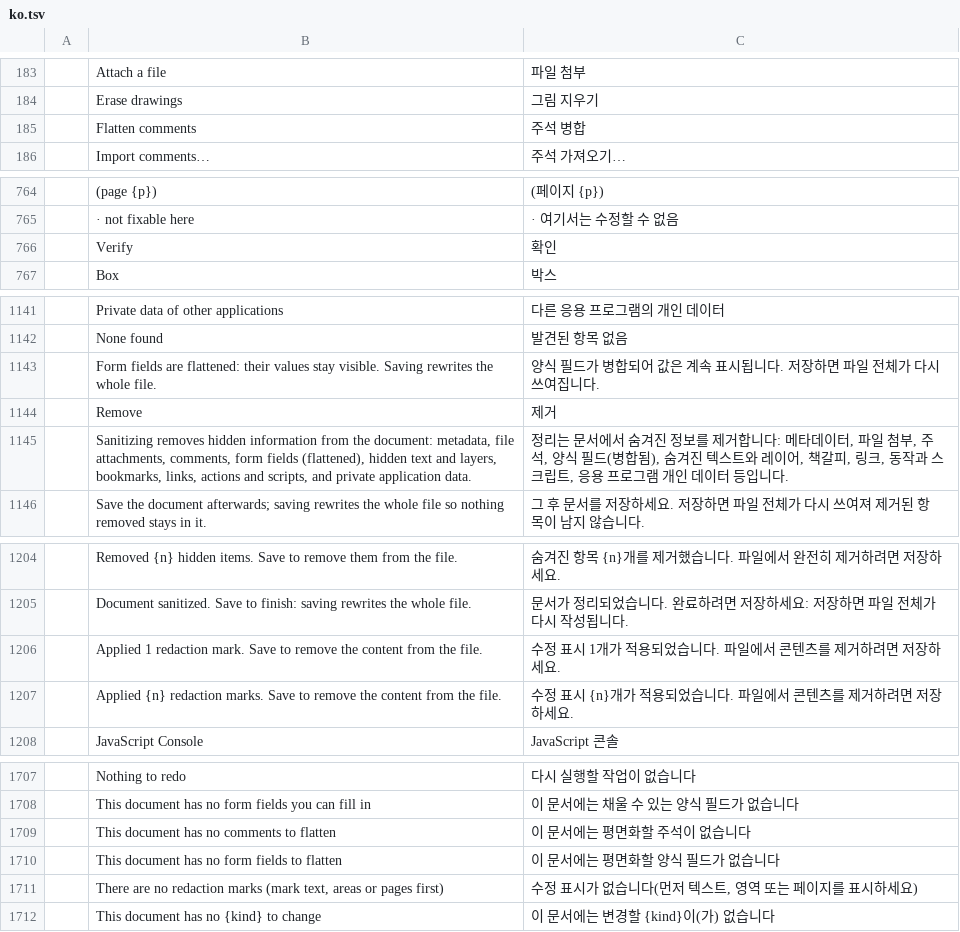
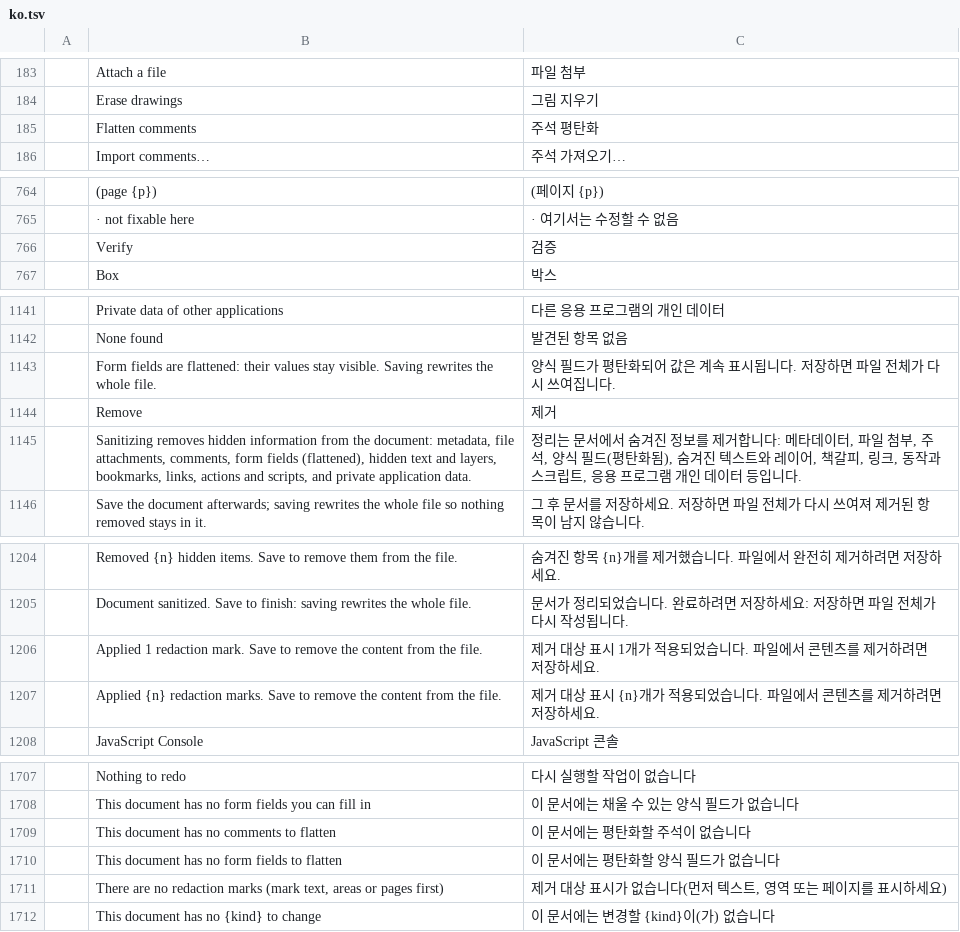
Before and after one commit to 0xPyAI/pdfcraft, a TSV file: crates/ui-egui/src/i18n/ko.tsv, drawn as a sheet; only a part is shown, gaps mark what is left out; the diff covers the shown part only.

Commit message:
ko: unify redaction-mark, flatten, Verify and Collapse terminology
Applies the rest of the native-speaker review on #1976 on top of the
merged redaction redesign (fork PR 1): redaction marks read 제거 대상
표시 in all ten entries (not 수정 표시), every Flatten label uses 평탄화
(not 병합, which reads as merging documents, or 평면화), Verify is 검증 so
it no longer collides with OK (확인), and Collapse is 접기 so it no longer
collides with Zoom out (축소). ATTRIBUTION.toml hash updated.

```diff
--- a/crates/ui-egui/src/i18n/ko.tsv
+++ b/crates/ui-egui/src/i18n/ko.tsv
@@ -184,3 +184,3 @@
 	Erase drawings	그림 지우기
-	Flatten comments	주석 병합
+	Flatten comments	주석 평탄화
 	Import comments…	주석 가져오기…
@@ -765,3 +765,3 @@
 	  · not fixable here	 · 여기서는 수정할 수 없음
-	Verify	확인
+	Verify	검증
 	Box	박스
@@ -1142,5 +1142,5 @@
 	None found	발견된 항목 없음
-	Form fields are flattened: their values stay visible. Saving rewrites the whole file.	양식 필드가 병합되어 값은 계속 표시됩니다. 저장하면 파일 전체가 다시 쓰여집니다.
+	Form fields are flattened: their values stay visible. Saving rewrites the whole file.	양식 필드가 평탄화되어 값은 계속 표시됩니다. 저장하면 파일 전체가 다시 쓰여집니다.
 	Remove	제거
-	Sanitizing removes hidden information from the document: metadata, file attachments, comments, form fields (flattened), hidden text and layers, bookmarks, links, actions and scripts, and private application data.	정리는 문서에서 숨겨진 정보를 제거합니다: 메타데이터, 파일 첨부, 주석, 양식 필드(병합됨), 숨겨진 텍스트와 레이어, 책갈피, 링크, 동작과 스크립트, 응용 프로그램 개인 데이터 등입니다.
+	Sanitizing removes hidden information from the document: metadata, file attachments, comments, form fields (flattened), hidden text and layers, bookmarks, links, actions and scripts, and private application data.	정리는 문서에서 숨겨진 정보를 제거합니다: 메타데이터, 파일 첨부, 주석, 양식 필드(평탄화됨), 숨겨진 텍스트와 레이어, 책갈피, 링크, 동작과 스크립트, 응용 프로그램 개인 데이터 등입니다.
 	Save the document afterwards; saving rewrites the whole file so nothing removed stays in it.	그 후 문서를 저장하세요. 저장하면 파일 전체가 다시 쓰여져 제거된 항목이 남지 않습니다.
@@ -1205,4 +1205,4 @@
 	Document sanitized. Save to finish: saving rewrites the whole file.	문서가 정리되었습니다. 완료하려면 저장하세요: 저장하면 파일 전체가 다시 작성됩니다.
-	Applied 1 redaction mark. Save to remove the content from the file.	수정 표시 1개가 적용되었습니다. 파일에서 콘텐츠를 제거하려면 저장하세요.
-	Applied {n} redaction marks. Save to remove the content from the file.	수정 표시 {n}개가 적용되었습니다. 파일에서 콘텐츠를 제거하려면 저장하세요.
+	Applied 1 redaction mark. Save to remove the content from the file.	제거 대상 표시 1개가 적용되었습니다. 파일에서 콘텐츠를 제거하려면 저장하세요.
+	Applied {n} redaction marks. Save to remove the content from the file.	제거 대상 표시 {n}개가 적용되었습니다. 파일에서 콘텐츠를 제거하려면 저장하세요.
 	JavaScript Console	JavaScript 콘솔
@@ -1708,5 +1708,5 @@
 	This document has no form fields you can fill in	이 문서에는 채울 수 있는 양식 필드가 없습니다
-	This document has no comments to flatten	이 문서에는 평면화할 주석이 없습니다
-	This document has no form fields to flatten	이 문서에는 평면화할 양식 필드가 없습니다
-	There are no redaction marks (mark text, areas or pages first)	수정 표시가 없습니다(먼저 텍스트, 영역 또는 페이지를 표시하세요)
+	This document has no comments to flatten	이 문서에는 평탄화할 주석이 없습니다
+	This document has no form fields to flatten	이 문서에는 평탄화할 양식 필드가 없습니다
+	There are no redaction marks (mark text, areas or pages first)	제거 대상 표시가 없습니다(먼저 텍스트, 영역 또는 페이지를 표시하세요)
 	This document has no {kind} to change	이 문서에는 변경할 {kind}이(가) 없습니다
```
Also changed, not shown: 6 edited cells elsewhere in this file, 1 other file.
